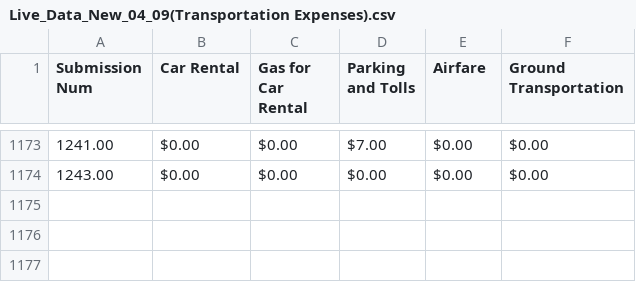
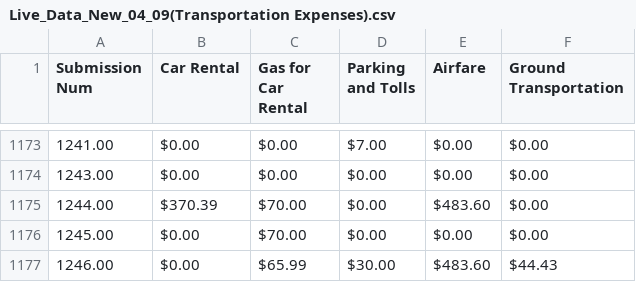
Before and after one commit to MalavikaKalani/Report-Automation-Tool, a CSV file: Live_Data_New_04_09(Transportation Expenses).csv, drawn as a sheet; only a part is shown, gaps mark what is left out; the diff names each change by its address in the sheet, - before the commit and + after, or states it on an @@ line.

```diff
--- a/Live_Data_New_04_09(Transportation Expenses).csv
+++ b/Live_Data_New_04_09(Transportation Expenses).csv
+row 1175: 1244.00 | $370.39 | $70.00 | $0.00 | $483.60 | $0.00
+row 1176: 1245.00 | $0.00 | $70.00 | $0.00 | $0.00 | $0.00
+row 1177: 1246.00 | $0.00 | $65.99 | $30.00 | $483.60 | $44.43
```
Also changed, not shown: Live_Data_New_04_09(All_Submissions).csv, Live_Data_New_04_09(Inspections).csv, 2 other files.
